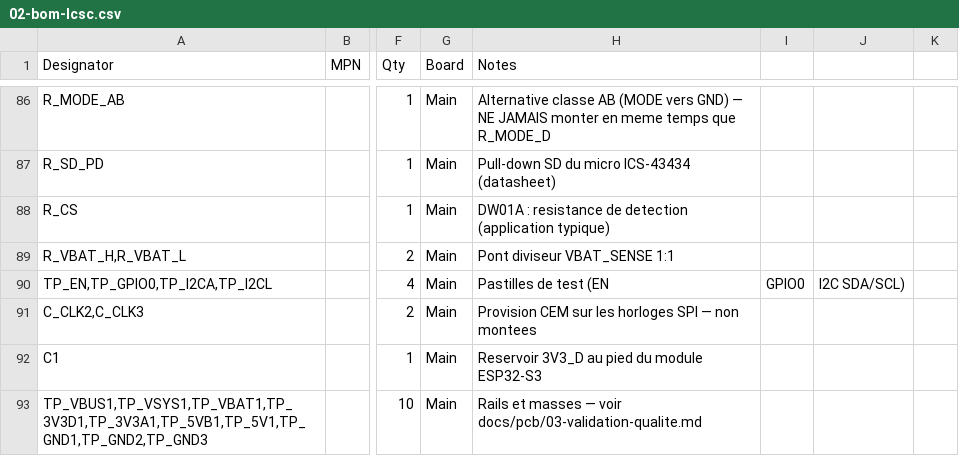
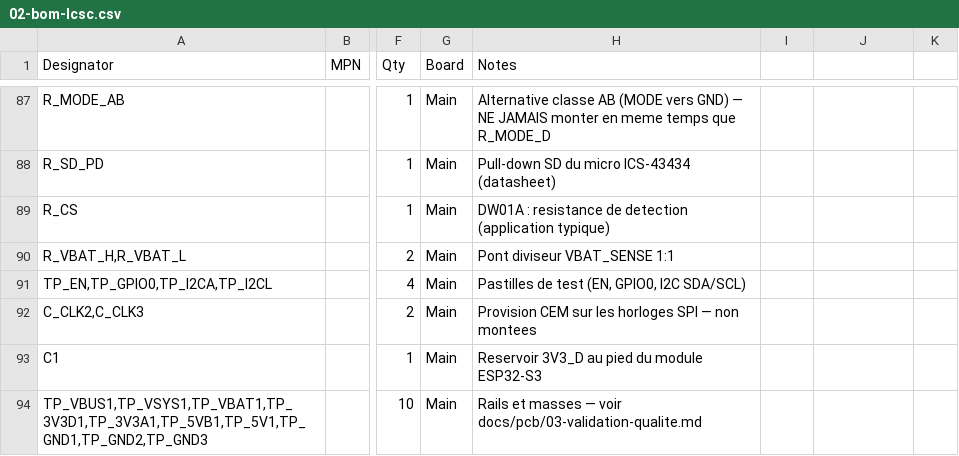
Before and after one commit to GillesClerc/blackbox, a CSV file: hardware/main/BOM/02-bom-lcsc.csv, drawn as a sheet; only a part is shown, gaps mark what is left out; addresses are those after the commit; the diff covers the shown part only; the diff names each change by its address in the sheet, - before the commit and + after, or states it on an @@ line.

```diff
--- a/hardware/main/BOM/02-bom-lcsc.csv
+++ b/hardware/main/BOM/02-bom-lcsc.csv
-H91 (Notes): Pastilles de test (EN
+H91 (Notes): Pastilles de test (EN, GPIO0, I2C SDA/SCL)
-I91: GPIO0
+I91: (empty)
-J91: I2C SDA/SCL)
+J91: (empty)
```
Also changed, not shown: 2 added rows, 1 removed row and 19 edited cells elsewhere in this file, 23 other files.
